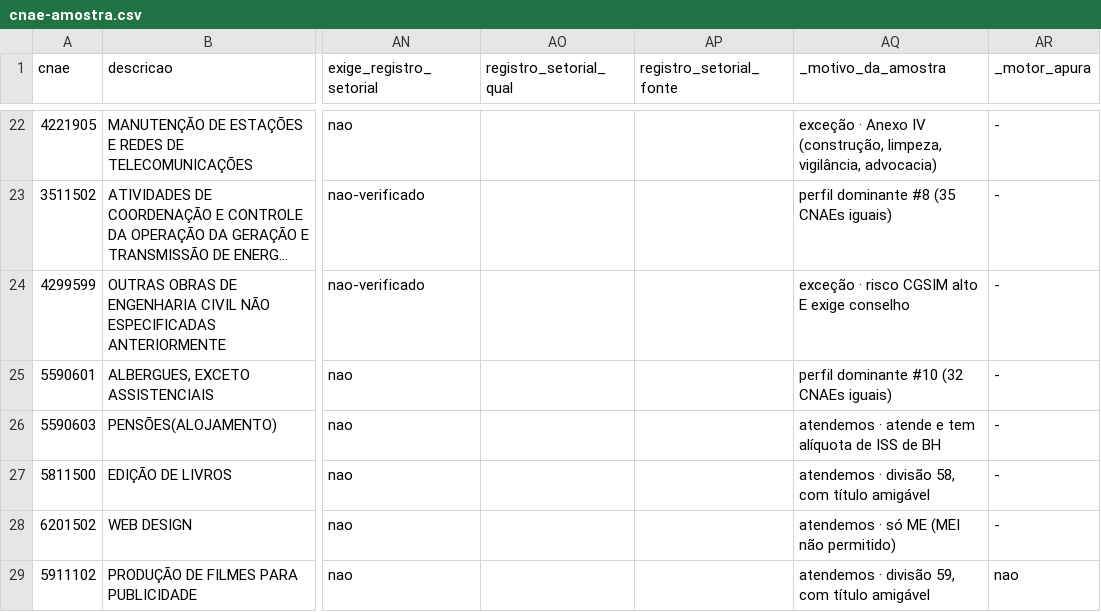
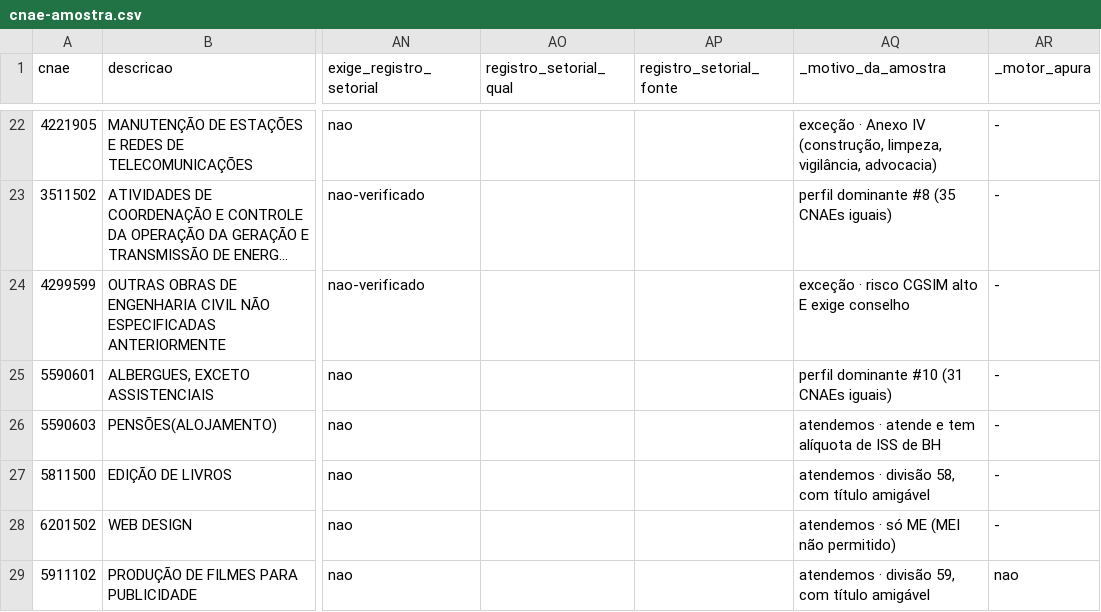
Before and after one commit to pedromberg-crypto/legalizei, a CSV file: pesquisa/cnae-matriz/cnae-amostra.csv, drawn as a sheet; only a part is shown, gaps mark what is left out; long unchanged cells end in …; the diff names each change by its address in the sheet, - before the commit and + after, or states it on an @@ line.

```diff
--- a/pesquisa/cnae-matriz/cnae-amostra.csv
+++ b/pesquisa/cnae-matriz/cnae-amostra.csv
-AQ25 (_motivo_da_amostra): perfil dominante #10 (32 CNAEs iguais)
+AQ25 (_motivo_da_amostra): perfil dominante #10 (31 CNAEs iguais)
```
Also changed, not shown: 7 other files.
